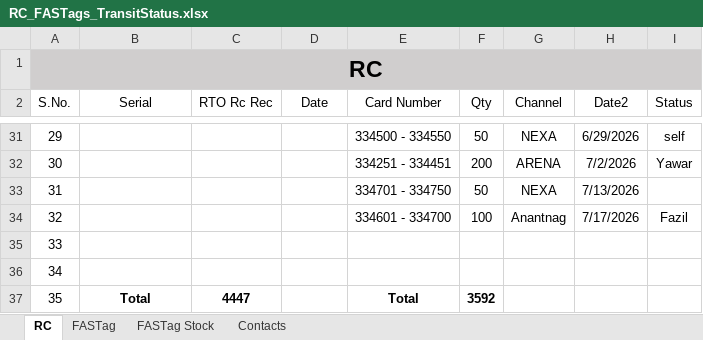
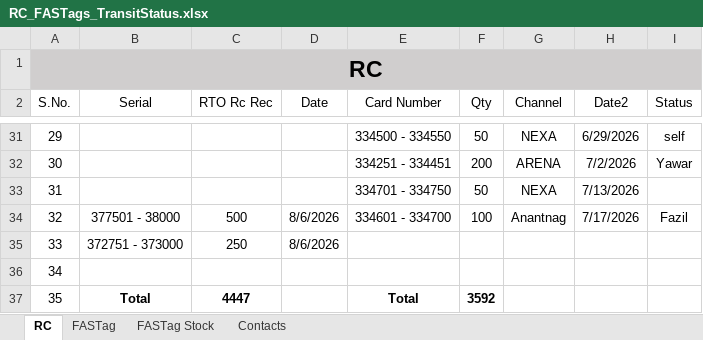
Before and after one commit to adilahmadsofi-ck/Documents, an Excel workbook: RC_FASTags_TransitStatus.xlsx, sheet RC, drawn as a sheet; only a part is shown, gaps mark what is left out; values as stored, in another font and other column widths than the file's, no borders; table styles not drawn; the diff names each change by its address in the sheet, - before the commit and + after, or states it on an @@ line.

Commit message:
Update RC_FASTags_TransitStatus.xlsx

```diff
--- a/RC_FASTags_TransitStatus.xlsx (sheet RC)
+++ b/RC_FASTags_TransitStatus.xlsx (sheet RC)
-B34 (Serial): (empty)
+B34 (Serial): 377501 - 38000
-C34 (RTO Rc Rec): (empty)
+C34 (RTO Rc Rec): 500
-D34:D35 (Date): (empty)
+D34:D35 (Date): 8/6/2026
-B35 (Serial): (empty)
+B35 (Serial): 372751 - 373000
-C35 (RTO Rc Rec): (empty)
+C35 (RTO Rc Rec): 250
```
